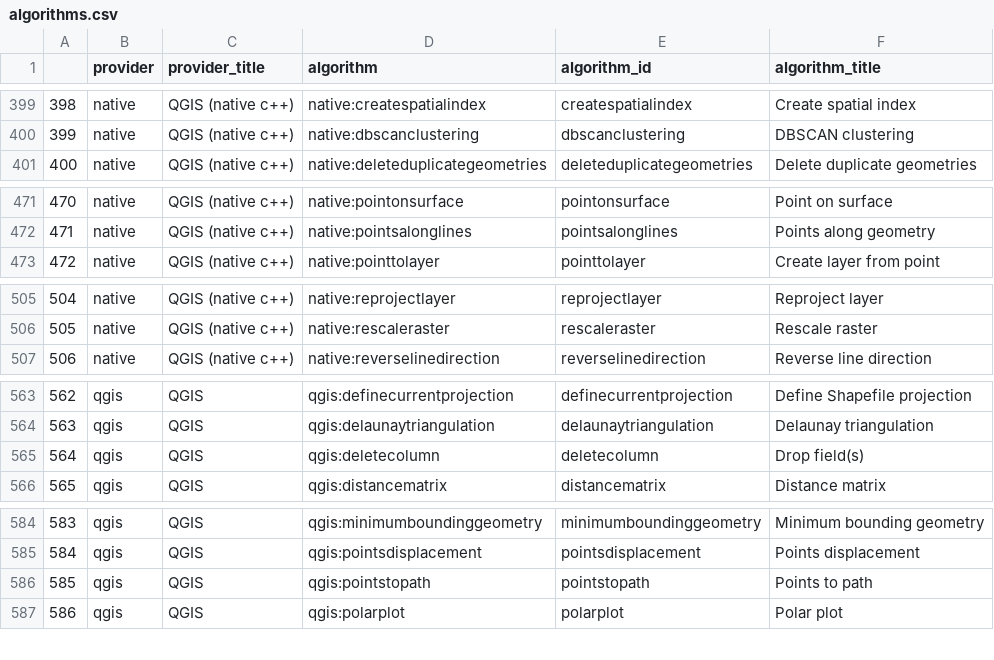
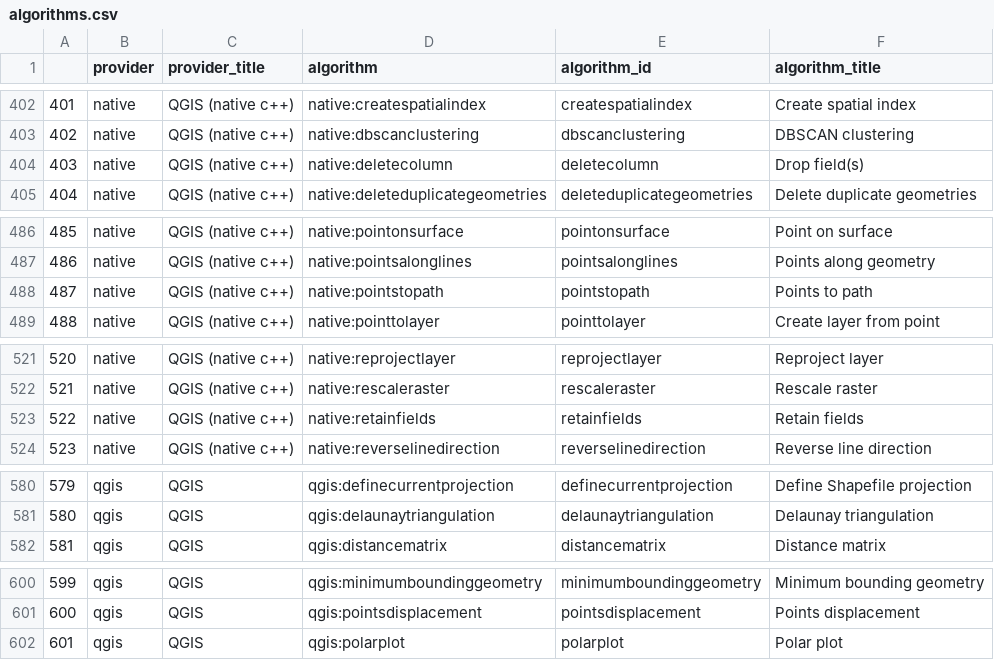
Before and after one commit to JanCaha/r_package_qgis, a CSV file: data-raw/algorithms.csv, drawn as a sheet; only a part is shown, gaps mark what is left out; removed rows and columns are numbered as before the commit, all else as after; the diff covers the shown part only; the diff names each change by its address in the sheet, - before the commit and + after, or states it on an @@ line.

```diff
--- a/data-raw/algorithms.csv
+++ b/data-raw/algorithms.csv
@@ column A renumbered from row 382 down @@
+row 404: 403 | native | QGIS (native c++) | native:deletecolumn | deletecolumn | Drop field(s)
+row 488: 487 | native | QGIS (native c++) | native:pointstopath | pointstopath | Points to path
+row 523: 522 | native | QGIS (native c++) | native:retainfields | retainfields | Retain fields
-row 565: 564 | qgis | QGIS | qgis:deletecolumn | deletecolumn | Drop field(s)
-row 586: 585 | qgis | QGIS | qgis:pointstopath | pointstopath | Points to path
```
Also changed, not shown: 14 added rows elsewhere in this file, 48 other files.
